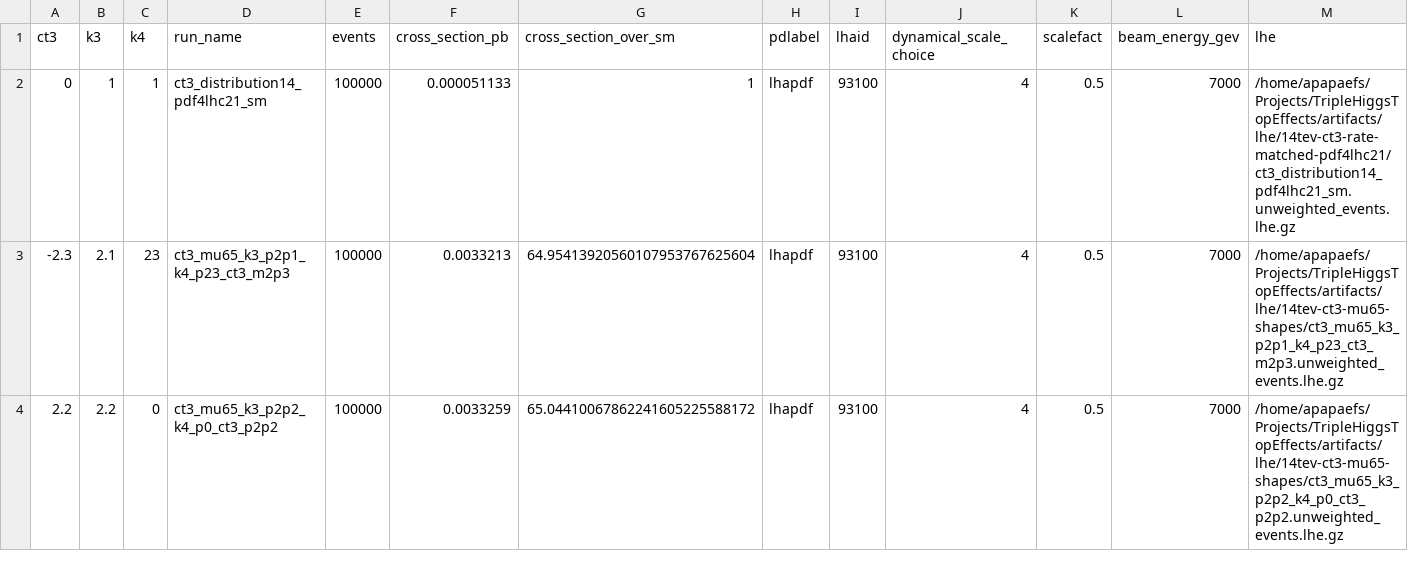
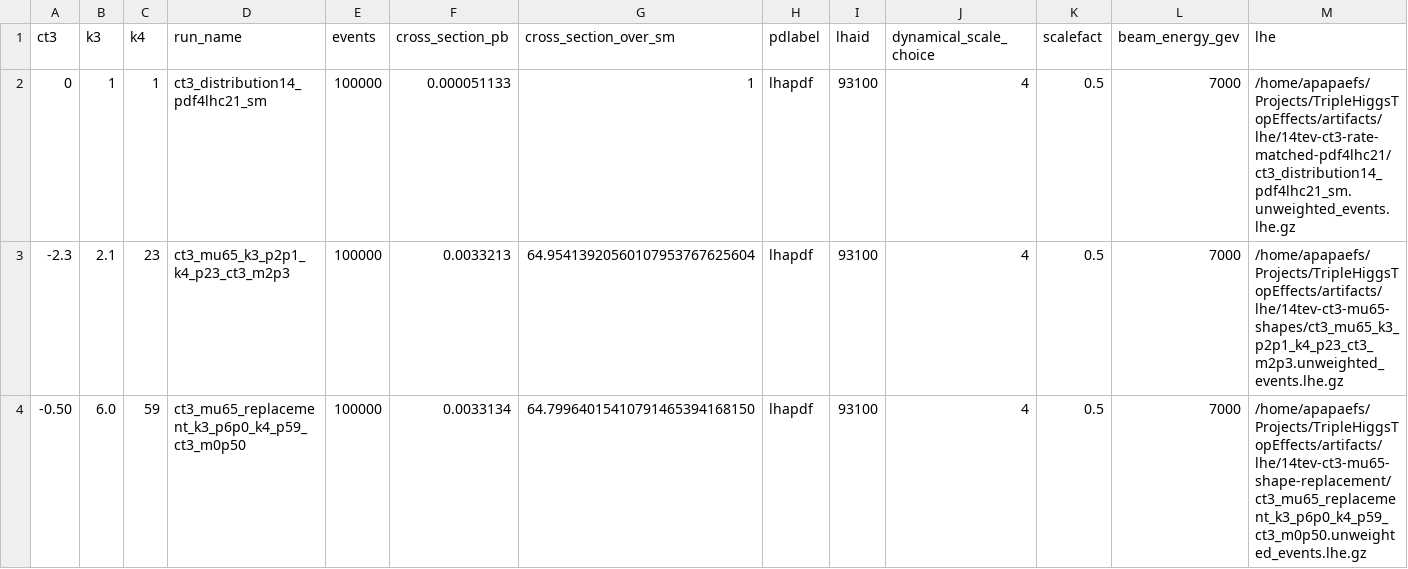
Before and after one commit to apapaefs/TripleHiggsTopEffects, a CSV file: artifacts/figures/14tev-ct3-mu65-benchmarks.csv, drawn as a sheet.

Commit message:
Replace Figure 9 with shape-separated mu3h benchmarks

```diff
--- a/artifacts/figures/14tev-ct3-mu65-benchmarks.csv
+++ b/artifacts/figures/14tev-ct3-mu65-benchmarks.csv
@@ -3,2 +3,2 @@ ct3,k3,k4,run_name,events,cross_section_pb,cross_section_over_sm,pdlabel,lhaid,d
 -2.3,2.1,23,ct3_mu65_k3_p2p1_k4_p23_ct3_m2p3,100000,0.0033213,64.95413920560107953767625604,lhapdf,93100,4,0.5,7000,/home/apapaefs/Projects/TripleHiggsTopEffects/artifacts/lhe/14tev-ct3-mu65-shapes/ct3_mu65_k3_p2p1_k4_p23_ct3_m2p3.unweighted_events.lhe.gz
-2.2,2.2,0,ct3_mu65_k3_p2p2_k4_p0_ct3_p2p2,100000,0.0033259,65.04410067862241605225588172,lhapdf,93100,4,0.5,7000,/home/apapaefs/Projects/TripleHiggsTopEffects/artifacts/lhe/14tev-ct3-mu65-shapes/ct3_mu65_k3_p2p2_k4_p0_ct3_p2p2.unweighted_events.lhe.gz
+-0.50,6.0,59,ct3_mu65_replacement_k3_p6p0_k4_p59_ct3_m0p50,100000,0.0033134,64.79964015410791465394168150,lhapdf,93100,4,0.5,7000,/home/apapaefs/Projects/TripleHiggsTopEffects/artifacts/lhe/14tev-ct3-mu65-shape-replacement/ct3_mu65_replacement_k3_p6p0_k4_p59_ct3_m0p50.unweighted_events.lhe.gz
```
Also changed, not shown: 25 other files.
